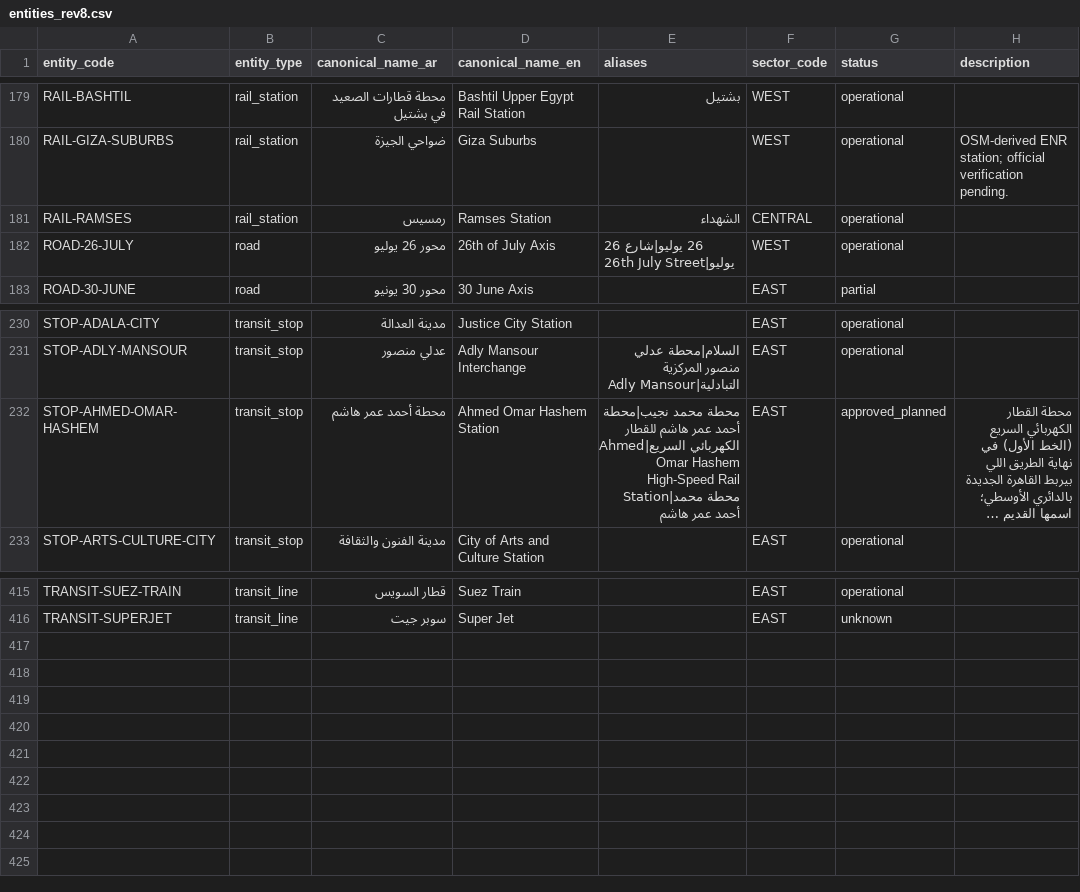
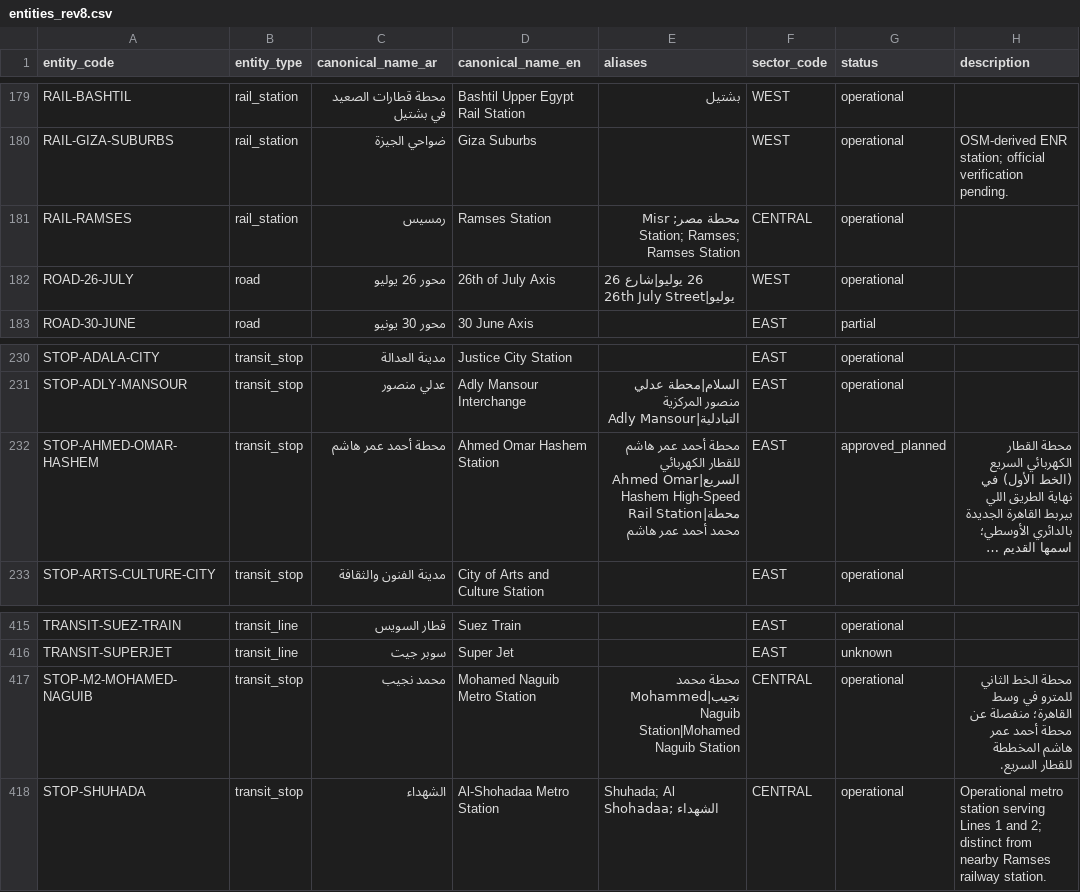
Before and after one commit to 3boalazm/greater-cairo-atlas, a CSV file: data/research/rev8-draft/entities_rev8.csv, drawn as a sheet; only a part is shown, gaps mark what is left out; long unchanged cells end in …; the diff names each change by its address in the sheet, - before the commit and + after, or states it on an @@ line.

Commit message:
Fix transit line colors and station coverage
Co-authored-by: arena-agent <297053741+arena-agent@users.noreply.github.com>

```diff
--- a/data/research/rev8-draft/entities_rev8.csv
+++ b/data/research/rev8-draft/entities_rev8.csv
-E181 (aliases): الشهداء
+E181 (aliases): محطة مصر; Misr Station; Ramses; Ramses Station
-E232 (aliases): محطة محمد نجيب|محطة أحمد عمر…
+E232 (aliases): محطة أحمد عمر…
+row 417: STOP-M2-MOHAMED-NAGUIB | transit_stop | محمد نجيب | Mohamed Naguib Metro Station | محطة محمد نجيب|Mohammed Naguib Station|Mohamed Naguib Station | CENTRAL | operational | محطة الخط الثاني للمترو في وسط القاهرة؛ منفصلة عن محطة أحمد عمر هاشم المخططة للقطار السريع.
+row 418: STOP-SHUHADA | transit_stop | الشهداء | Al-Shohadaa Metro Station | Shuhada; Al Shohadaa; الشهداء | CENTRAL | operational | Operational metro station serving Lines 1 and 2; distinct from nearby Ramses railway station.
```
Also changed, not shown: data/seed/entities.csv, 32 other files.
